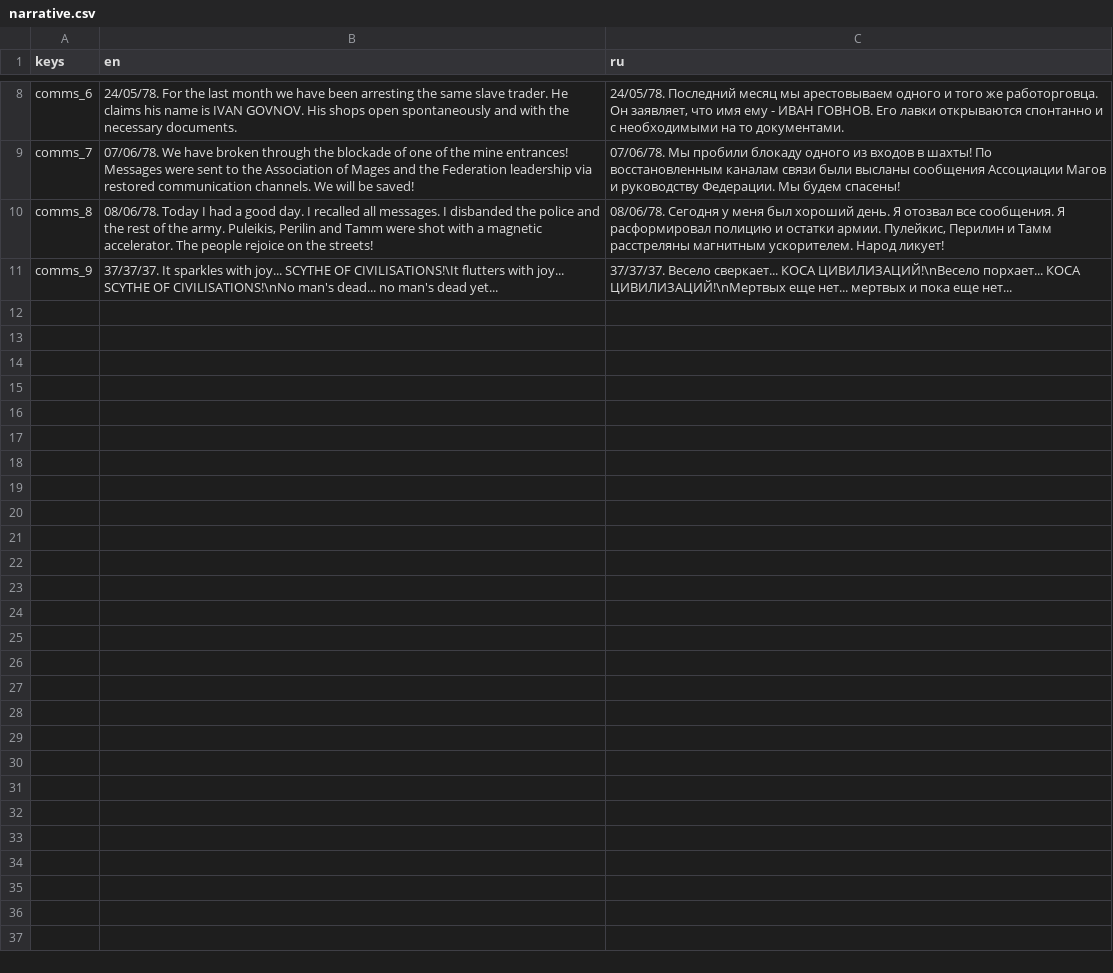
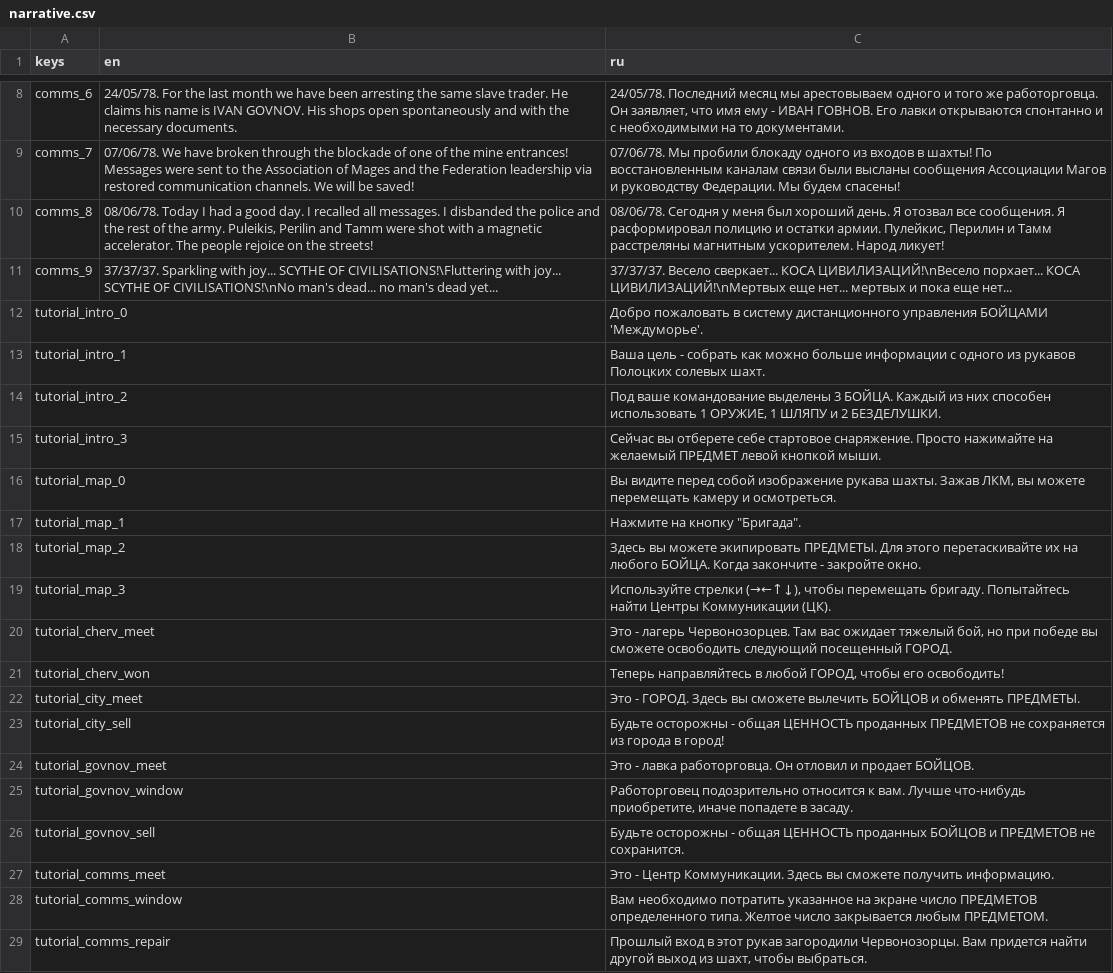
Before and after one commit to Wurodos/Exploring-Uncertainty, a CSV file: text/localisation/narrative.csv, drawn as a sheet; only a part is shown, gaps mark what is left out; the diff covers the shown part only.

Commit message:
feat: half of tutorial done

```diff
--- a/text/localisation/narrative.csv
+++ b/text/localisation/narrative.csv
@@ -10,2 +10,20 @@ comms_7;07/06/78. We have broken through the blockade of one of the mine entranc
 comms_8;08/06/78. Today I had a good day. I recalled all messages. I disbanded the police and the rest of the army. Puleikis, Perilin and Tamm were shot with a magnetic accelerator. The people rejoice on the streets!;08/06/78. Сегодня у меня был хороший день. Я отозвал все сообщения. Я расформировал полицию и остатки армии. Пулейкис, Перилин и Тамм расстреляны магнитным ускорителем. Народ ликует!
-comms_9;37/37/37. It sparkles with joy... SCYTHE OF CIVILISATIONS!\It flutters with joy... SCYTHE OF CIVILISATIONS!\nNo man's dead... no man's dead yet...;37/37/37. Весело сверкает... КОСА ЦИВИЛИЗАЦИЙ!\nВесело порхает... КОСА ЦИВИЛИЗАЦИЙ!\nМертвых еще нет... мертвых и пока еще нет...
+comms_9;37/37/37. Sparkling with joy... SCYTHE OF CIVILISATIONS!\Fluttering with joy... SCYTHE OF CIVILISATIONS!\nNo man's dead... no man's dead yet...;37/37/37. Весело сверкает... КОСА ЦИВИЛИЗАЦИЙ!\nВесело порхает... КОСА ЦИВИЛИЗАЦИЙ!\nМертвых еще нет... мертвых и пока еще нет...
+tutorial_intro_0;;Добро пожаловать в систему дистанционного управления БОЙЦАМИ 'Междуморье'.
+tutorial_intro_1;;Ваша цель - собрать как можно больше информации с одного из рукавов Полоцких солевых шахт.
+tutorial_intro_2;;Под ваше командование выделены 3 БОЙЦА. Каждый из них способен использовать 1 ОРУЖИЕ, 1 ШЛЯПУ и 2 БЕЗДЕЛУШКИ.
+tutorial_intro_3;;Сейчас вы отберете себе стартовое снаряжение. Просто нажимайте на желаемый ПРЕДМЕТ левой кнопкой мыши.
+tutorial_map_0;;Вы видите перед собой изображение рукава шахты. Зажав ЛКМ, вы можете перемещать камеру и осмотреться.
+tutorial_map_1;;Нажмите на кнопку "Бригада".
+tutorial_map_2;;Здесь вы можете экипировать ПРЕДМЕТЫ. Для этого перетаскивайте их на любого БОЙЦА. Когда закончите - закройте окно.
+tutorial_map_3;;Используйте стрелки (→←↑↓), чтобы перемещать бригаду. Попытайтесь найти Центры Коммуникации (ЦК).
+tutorial_cherv_meet;;Это - лагерь Червонозорцев. Там вас ожидает тяжелый бой, но при победе вы сможете освободить следующий посещенный ГОРОД.
+tutorial_cherv_won;;Теперь направляйтесь в любой ГОРОД, чтобы его освободить!
+tutorial_city_meet;;Это - ГОРОД. Здесь вы сможете вылечить БОЙЦОВ и обменять ПРЕДМЕТЫ.
+tutorial_city_sell;;Будьте осторожны - общая ЦЕННОСТЬ проданных ПРЕДМЕТОВ не сохраняется из города в город!
+tutorial_govnov_meet;;Это - лавка работорговца. Он отловил и продает БОЙЦОВ.
+tutorial_govnov_window;;Работорговец подозрительно относится к вам. Лучше что-нибудь приобретите, иначе попадете в засаду.
+tutorial_govnov_sell;;Будьте осторожны - общая ЦЕННОСТЬ проданных БОЙЦОВ и ПРЕДМЕТОВ не сохранится.
+tutorial_comms_meet;;Это - Центр Коммуникации. Здесь вы сможете получить информацию.
+tutorial_comms_window;;Вам необходимо потратить указанное на экране число ПРЕДМЕТОВ определенного типа. Желтое число закрывается любым ПРЕДМЕТОМ.
+tutorial_comms_repair;;Прошлый вход в этот рукав загородили Червонозорцы. Вам придется найти другой выход из шахт, чтобы выбраться.
```
Also changed, not shown: 17 added rows elsewhere in this file, text/localisation/ui.csv, 23 other files.
